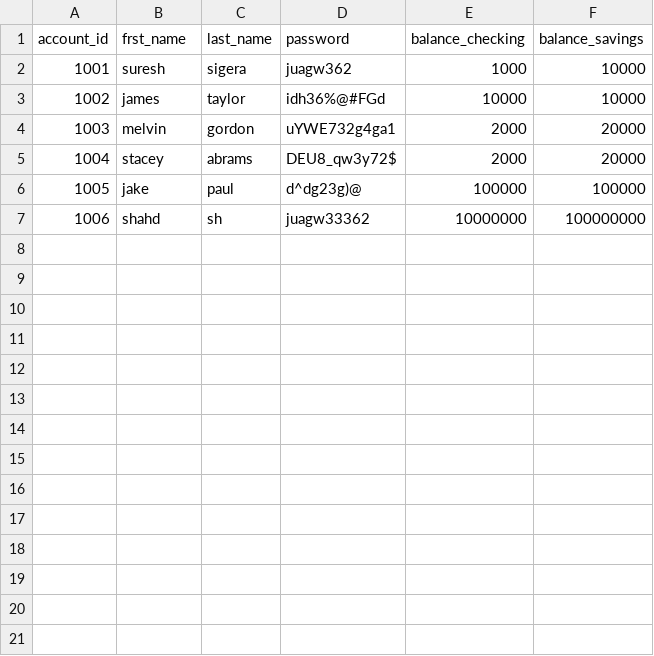
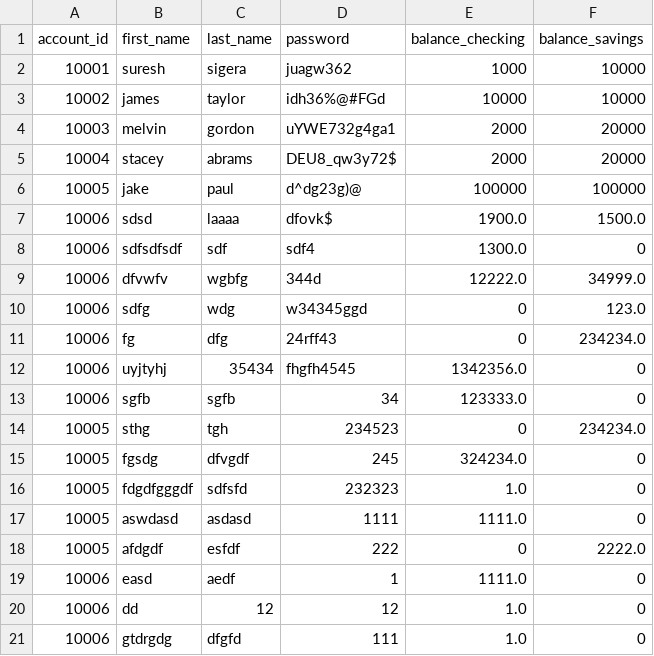
Before and after one commit to shahad003-s/python_banking, a CSV file: bank.csv, drawn as a sheet.

```diff
--- a/bank.csv
+++ b/bank.csv
@@ -1,7 +1,21 @@
-account_id,frst_name,last_name,password,balance_checking,balance_savings
-1001,suresh,sigera,juagw362,1000,10000
-1002,james,taylor,idh36%@#FGd,10000,10000
-1003,melvin,gordon,uYWE732g4ga1,2000,20000
-1004,stacey,abrams,DEU8_qw3y72$,2000,20000
-1005,jake,paul,d^dg23g)@,100000,100000
-1006,shahd,sh,juagw33362,10000000,100000000
+account_id,first_name,last_name,password,balance_checking,balance_savings
+10001,suresh,sigera,juagw362,1000,10000
+10002,james,taylor,idh36%@#FGd,10000,10000
+10003,melvin,gordon,uYWE732g4ga1,2000,20000
+10004,stacey,abrams,DEU8_qw3y72$,2000,20000
+10005,jake,paul,d^dg23g)@,100000,100000
+10006,sdsd,laaaa,dfovk$,1900.0,1500.0
+10006,sdfsdfsdf,sdf,sdf4,1300.0,0
+10006,dfvwfv,wgbfg,344d,12222.0,34999.0
+10006,sdfg,wdg,w34345ggd,0,123.0
+10006,fg,dfg,24rff43,0,234234.0
+10006,uyjtyhj,35434,fhgfh4545,1342356.0,0
+10006,sgfb,sgfb,34,123333.0,0
+10005,sthg,tgh,234523,0,234234.0
+10005,fgsdg,dfvgdf,245,324234.0,0
+10005,fdgdfgggdf,sdfsfd,232323,1.0,0
+10005,aswdasd,asdasd,1111,1111.0,0
+10005,afdgdf,esfdf,222,0,2222.0
+10006,easd,aedf,1,1111.0,0
+10006,dd,12,12,1.0,0
+10006,gtdrgdg,dfgfd,111,1.0,0
```
Also changed, not shown: 2 other files.
